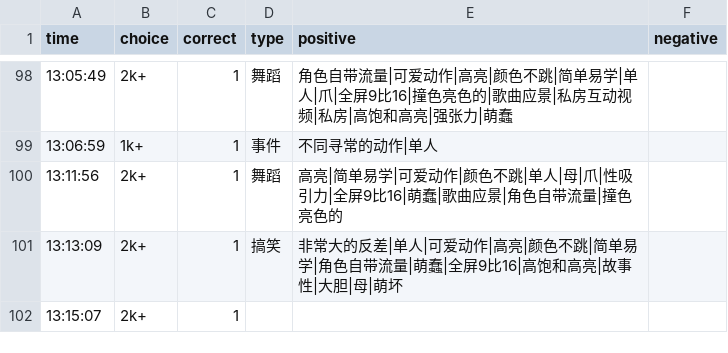
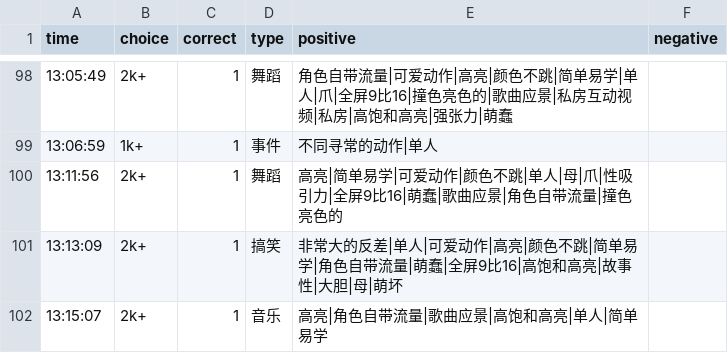
Before and after one commit to heyan9/qidi-data, a CSV file: logs/2026-11-11.csv, drawn as a sheet; only a part is shown, gaps mark what is left out.

Commit message:
sync logs/2026-11-11.csv

```diff
--- a/logs/2026-11-11.csv
+++ b/logs/2026-11-11.csv
@@ -101,2 +101,2 @@ time,choice,correct,type,positive,negative
 13:13:09,2k+,1,搞笑,非常大的反差|单人|可爱动作|高亮|颜色不跳|简单易学|角色自带流量|萌蠢|全屏9比16|高饱和高亮|故事性|大胆|母|萌坏,
-13:15:07,2k+,1
+13:15:07,2k+,1,音乐,高亮|角色自带流量|歌曲应景|高饱和高亮|单人|简单易学,
```
